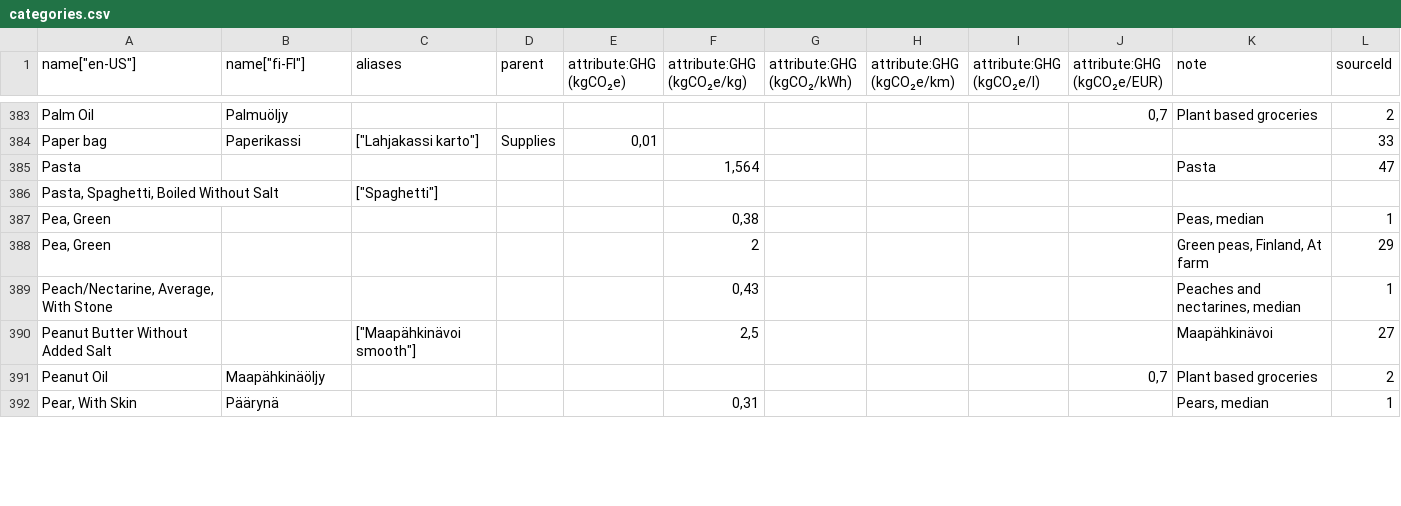
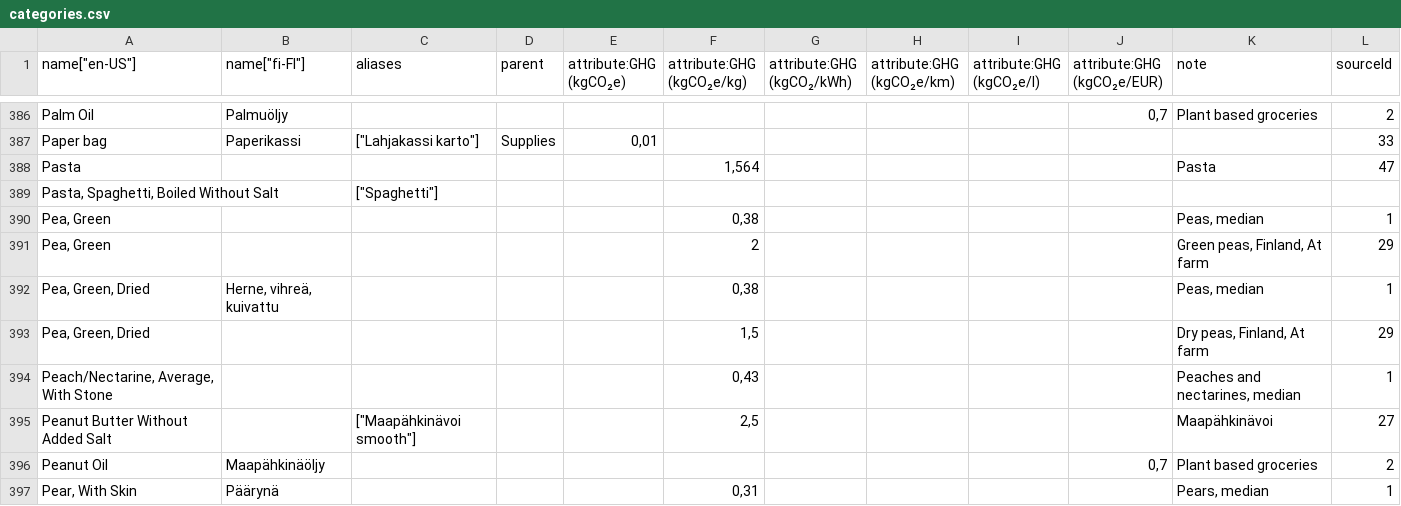
Before and after one commit to torava/pim-api, a CSV file: seeds/categories.csv, drawn as a sheet; only a part is shown, gaps mark what is left out; the diff covers the shown part only.

Commit message:
Updated categories

```diff
--- a/seeds/categories.csv
+++ b/seeds/categories.csv
@@ -388,2 +391,4 @@ Pasta,,,,,"1,564",,,,,Pasta,47
 "Pea, Green",,,,,2,,,,,"Green peas, Finland, At farm",29
+"Pea, Green, Dried","Herne, vihreä, kuivattu",,,,"0,38",,,,,"Peas, median",1
+"Pea, Green, Dried",,,,,"1,5",,,,,"Dry peas, Finland, At farm",29
 "Peach/Nectarine, Average, With Stone",,,,,"0,43",,,,,"Peaches and nectarines, median",1
```
Also changed, not shown: 4 added rows, 2 removed rows and 5 edited cells elsewhere in this file.
